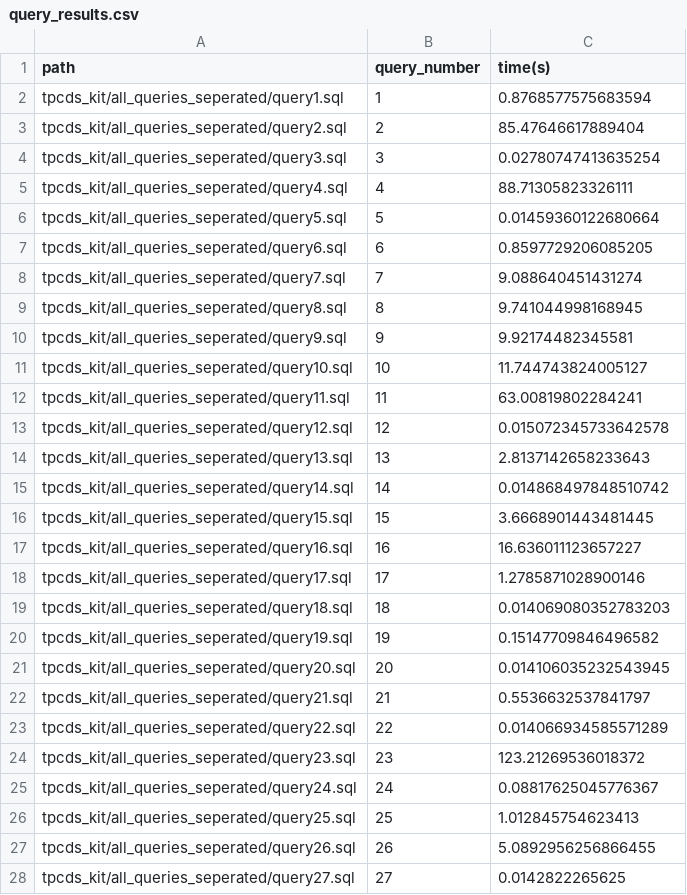
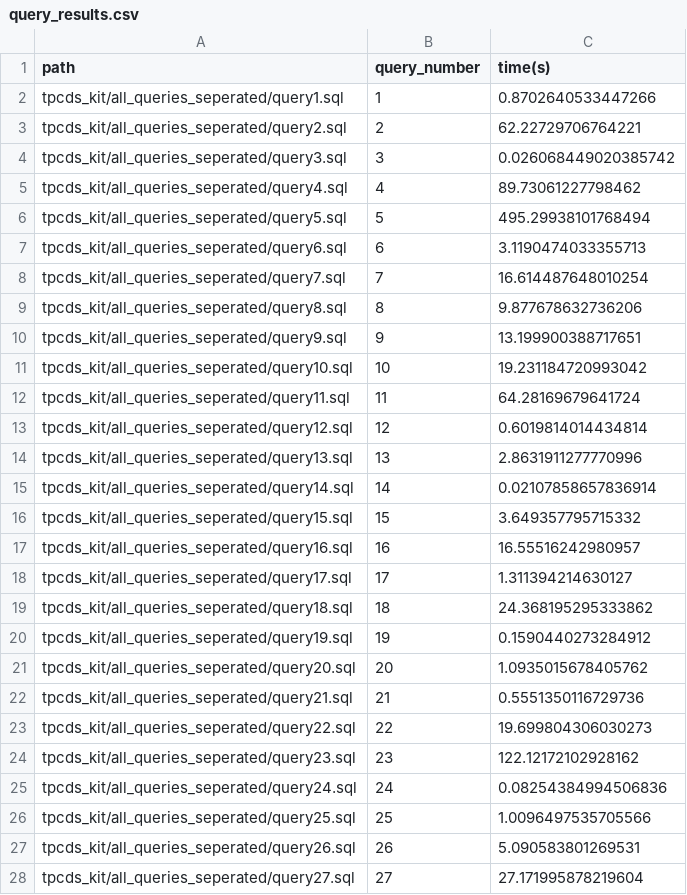
Before and after one commit to himanshudce/TPC_DS, a CSV file: query_results.csv, drawn as a sheet; only a part is shown; the diff covers the shown part only.

Commit message:
Fix query 97

```diff
--- a/query_results.csv
+++ b/query_results.csv
@@ -1,28 +1,28 @@
 path,query_number,time(s)
-tpcds_kit/all_queries_seperated/query1.sql,1,0.8768577575683594
-tpcds_kit/all_queries_seperated/query2.sql,2,85.47646617889404
-tpcds_kit/all_queries_seperated/query3.sql,3,0.02780747413635254
-tpcds_kit/all_queries_seperated/query4.sql,4,88.71305823326111
-tpcds_kit/all_queries_seperated/query5.sql,5,0.01459360122680664
-tpcds_kit/all_queries_seperated/query6.sql,6,0.8597729206085205
-tpcds_kit/all_queries_seperated/query7.sql,7,9.088640451431274
-tpcds_kit/all_queries_seperated/query8.sql,8,9.741044998168945
-tpcds_kit/all_queries_seperated/query9.sql,9,9.92174482345581
-tpcds_kit/all_queries_seperated/query10.sql,10,11.744743824005127
-tpcds_kit/all_queries_seperated/query11.sql,11,63.00819802284241
-tpcds_kit/all_queries_seperated/query12.sql,12,0.015072345733642578
-tpcds_kit/all_queries_seperated/query13.sql,13,2.8137142658233643
-tpcds_kit/all_queries_seperated/query14.sql,14,0.014868497848510742
-tpcds_kit/all_queries_seperated/query15.sql,15,3.6668901443481445
-tpcds_kit/all_queries_seperated/query16.sql,16,16.636011123657227
-tpcds_kit/all_queries_seperated/query17.sql,17,1.2785871028900146
-tpcds_kit/all_queries_seperated/query18.sql,18,0.014069080352783203
-tpcds_kit/all_queries_seperated/query19.sql,19,0.15147709846496582
-tpcds_kit/all_queries_seperated/query20.sql,20,0.014106035232543945
-tpcds_kit/all_queries_seperated/query21.sql,21,0.5536632537841797
-tpcds_kit/all_queries_seperated/query22.sql,22,0.014066934585571289
-tpcds_kit/all_queries_seperated/query23.sql,23,123.21269536018372
-tpcds_kit/all_queries_seperated/query24.sql,24,0.08817625045776367
-tpcds_kit/all_queries_seperated/query25.sql,25,1.012845754623413
-tpcds_kit/all_queries_seperated/query26.sql,26,5.0892956256866455
-tpcds_kit/all_queries_seperated/query27.sql,27,0.0142822265625
+tpcds_kit/all_queries_seperated/query1.sql,1,0.8702640533447266
+tpcds_kit/all_queries_seperated/query2.sql,2,62.22729706764221
+tpcds_kit/all_queries_seperated/query3.sql,3,0.026068449020385742
+tpcds_kit/all_queries_seperated/query4.sql,4,89.73061227798462
+tpcds_kit/all_queries_seperated/query5.sql,5,495.29938101768494
+tpcds_kit/all_queries_seperated/query6.sql,6,3.1190474033355713
+tpcds_kit/all_queries_seperated/query7.sql,7,16.614487648010254
+tpcds_kit/all_queries_seperated/query8.sql,8,9.877678632736206
+tpcds_kit/all_queries_seperated/query9.sql,9,13.199900388717651
+tpcds_kit/all_queries_seperated/query10.sql,10,19.231184720993042
+tpcds_kit/all_queries_seperated/query11.sql,11,64.28169679641724
+tpcds_kit/all_queries_seperated/query12.sql,12,0.6019814014434814
+tpcds_kit/all_queries_seperated/query13.sql,13,2.8631911277770996
+tpcds_kit/all_queries_seperated/query14.sql,14,0.02107858657836914
+tpcds_kit/all_queries_seperated/query15.sql,15,3.649357795715332
+tpcds_kit/all_queries_seperated/query16.sql,16,16.55516242980957
+tpcds_kit/all_queries_seperated/query17.sql,17,1.311394214630127
+tpcds_kit/all_queries_seperated/query18.sql,18,24.368195295333862
+tpcds_kit/all_queries_seperated/query19.sql,19,0.1590440273284912
+tpcds_kit/all_queries_seperated/query20.sql,20,1.0935015678405762
+tpcds_kit/all_queries_seperated/query21.sql,21,0.5551350116729736
+tpcds_kit/all_queries_seperated/query22.sql,22,19.699804306030273
+tpcds_kit/all_queries_seperated/query23.sql,23,122.12172102928162
+tpcds_kit/all_queries_seperated/query24.sql,24,0.08254384994506836
+tpcds_kit/all_queries_seperated/query25.sql,25,1.0096497535705566
+tpcds_kit/all_queries_seperated/query26.sql,26,5.090583801269531
+tpcds_kit/all_queries_seperated/query27.sql,27,27.171995878219604
```
Also changed, not shown: 72 edited cells elsewhere in this file, 2 other files.
